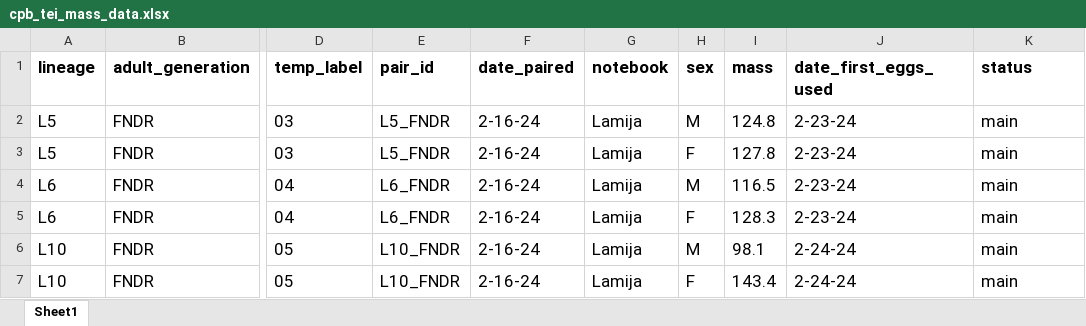
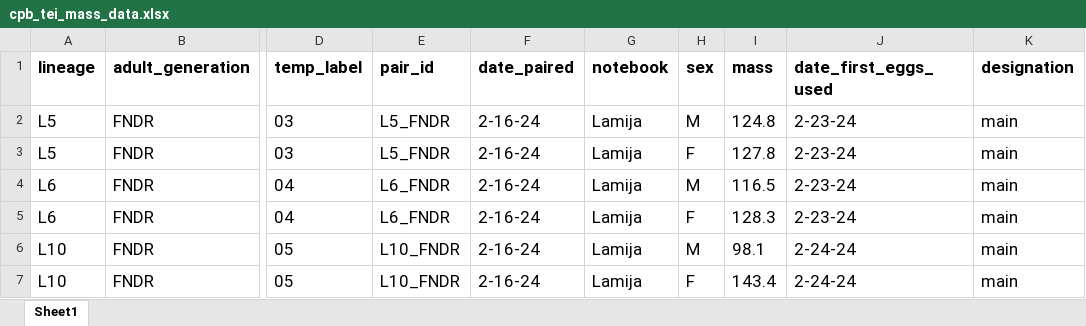
Before and after one commit to jcg5g9/CPB_Phenotype, an Excel workbook: raw_data/cpb_tei_mass_data.xlsx, sheet Sheet1, drawn as a sheet; only a part is shown, gaps mark what is left out; values as stored, in another font and other column widths than the file's, no borders; the diff names each change by its address in the sheet, - before the commit and + after, or states it on an @@ line.

```diff
--- a/raw_data/cpb_tei_mass_data.xlsx (sheet Sheet1)
+++ b/raw_data/cpb_tei_mass_data.xlsx (sheet Sheet1)
-K1: status
+K1: designation
```
Also changed, not shown: raw_data/cpb_tei_fecundity_data.xlsx, 4 other files.
